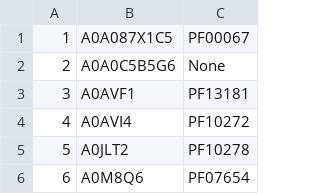
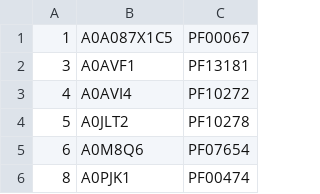
Before and after one commit to sinc-lab/Comparison-of-Protein-learning, a CSV file: domains/Pfam_domains.csv, drawn as a sheet; only a part is shown; the shorter side is filled out with more unchanged rows.

Commit message:
Redundant domain

```diff
--- a/domains/Pfam_domains.csv
+++ b/domains/Pfam_domains.csv
@@ -1,3 +1,2 @@
 1,A0A087X1C5,PF00067
-2,A0A0C5B5G6,None
 3,A0AVF1,PF13181
```
